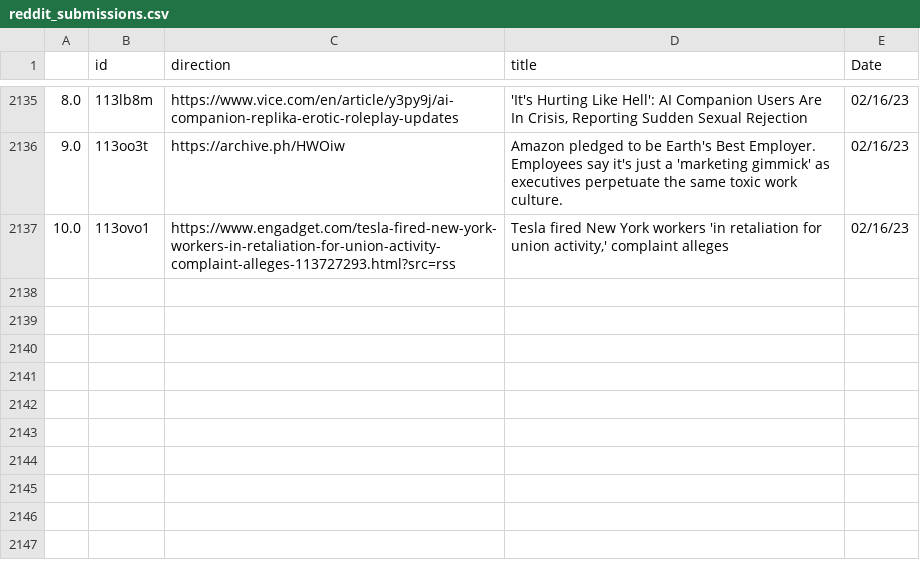
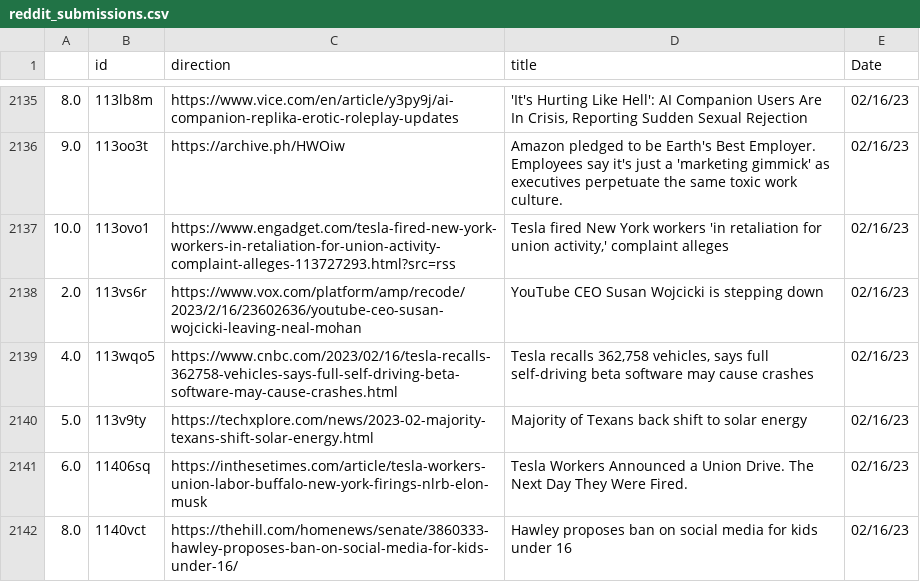
Before and after one commit to jesusyanez/Reddit-scraper-to-html-table, a CSV file: data/reddit_submissions.csv, drawn as a sheet; only a part is shown, gaps mark what is left out.

```diff
--- a/data/reddit_submissions.csv
+++ b/data/reddit_submissions.csv
@@ -2137 +2137,6 @@
 10.0,113ovo1,https://www.engadget.com/tesla-fired-new-york-workers-in-retaliation-for-union-activity-complaint-alleges-113727293.html?src=rss,"Tesla fired New York workers 'in retaliation for union activity,' complaint alleges",02/16/23
+2.0,113vs6r,https://www.vox.com/platform/amp/recode/2023/2/16/23602636/youtube-ceo-susan-wojcicki-leaving-neal-mohan,YouTube CEO Susan Wojcicki is stepping down,02/16/23
+4.0,113wqo5,https://www.cnbc.com/2023/02/16/tesla-recalls-362758-vehicles-says-full-self-driving-beta-software-may-cause-crashes.html,"Tesla recalls 362,758 vehicles, says full self-driving beta software may cause crashes",02/16/23
+5.0,113v9ty,https://techxplore.com/news/2023-02-majority-texans-shift-solar-energy.html,Majority of Texans back shift to solar energy,02/16/23
+6.0,11406sq,https://inthesetimes.com/article/tesla-workers-union-labor-buffalo-new-york-firings-nlrb-elon-musk,Tesla Workers Announced a Union Drive. The Next Day They Were Fired.,02/16/23
+8.0,1140vct,https://thehill.com/homenews/senate/3860333-hawley-proposes-ban-on-social-media-for-kids-under-16/,Hawley proposes ban on social media for kids under 16,02/16/23
```
Also changed, not shown: data/techline_data.csv.
